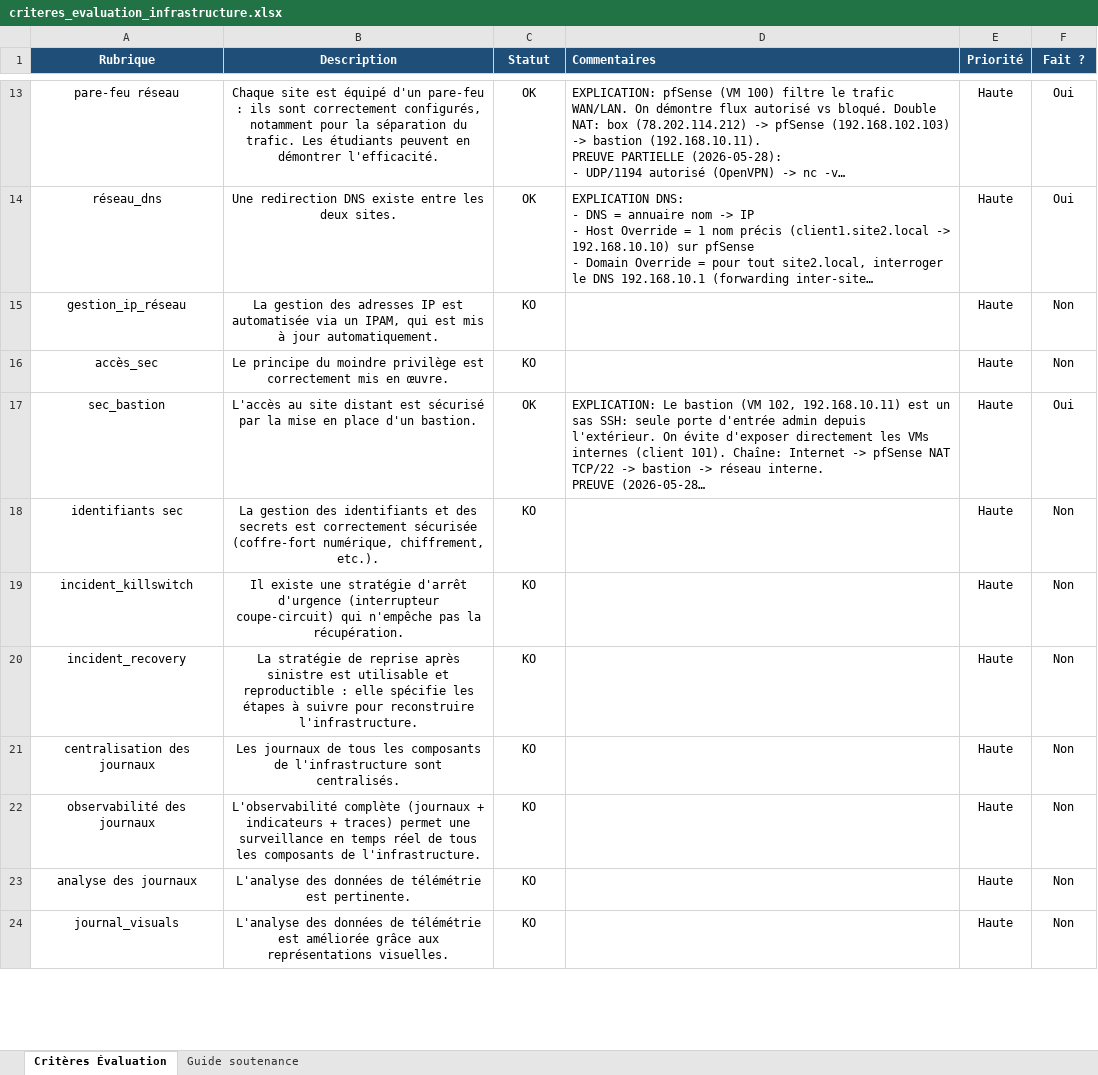
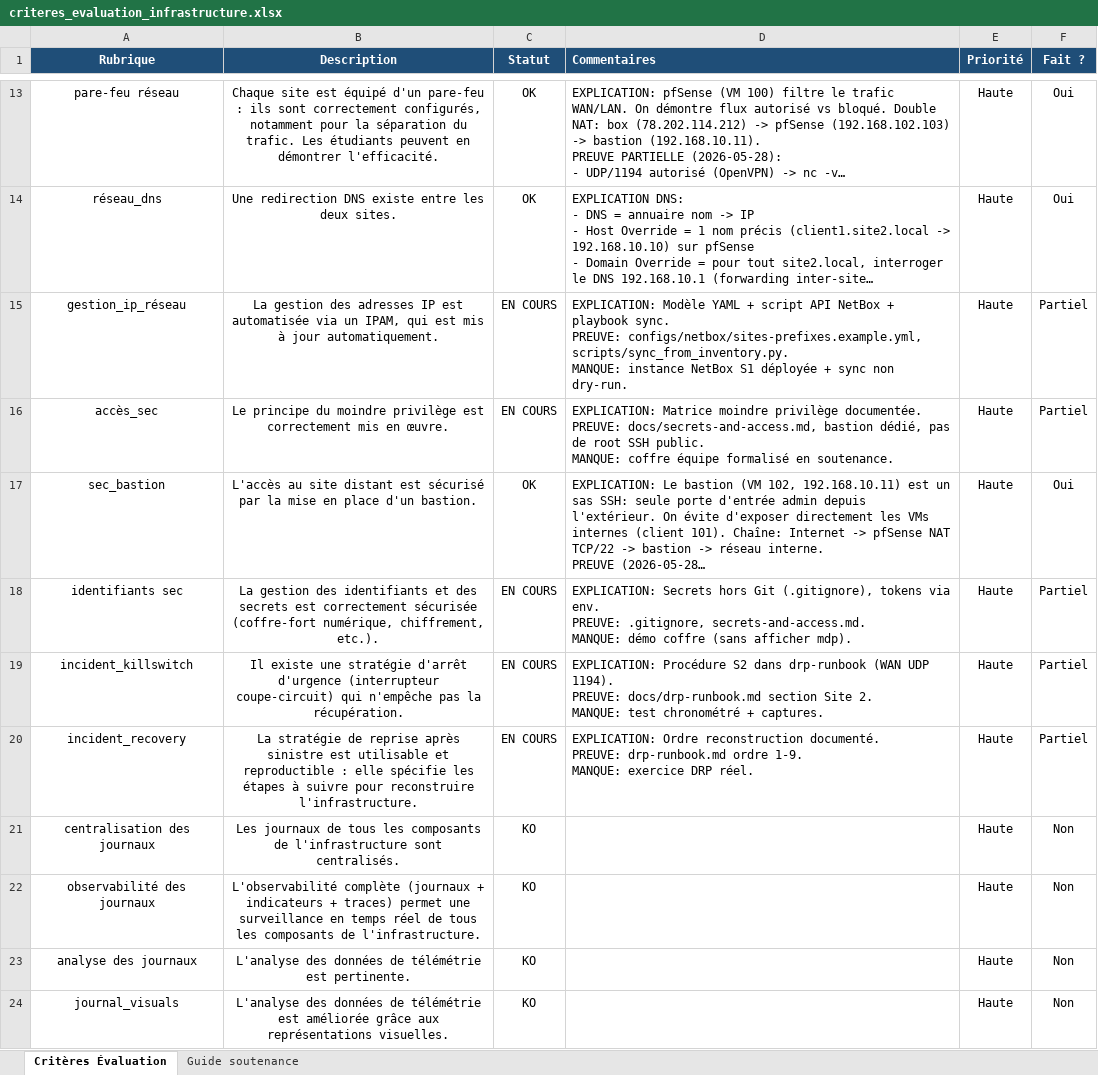
Before and after one commit to Meriem1403/T-NSA-810---CIA, an Excel workbook: docs/criteres_evaluation_infrastructure.xlsx, sheet Critères Évaluation, drawn as a sheet; only a part is shown, gaps mark what is left out; long unchanged cells end in …; values as stored, in another font and other column widths than the file's, no borders; ↵ is a line break in a cell; the diff covers the shown part only; the diff names each change by its address in the sheet, - before the commit and + after, or states it on an @@ line.

Commit message:
feat(cia): architecture S2, IaC Ansible et livrables docs
Documente le labo site distant (IPs, pfSense, bastion), ajoute rôles Ansible,
configs NetBox/Elastic, scénarios de démo et met à jour la grille d'évaluation.

```diff
--- a/docs/criteres_evaluation_infrastructure.xlsx (sheet Critères Évaluation)
+++ b/docs/criteres_evaluation_infrastructure.xlsx (sheet Critères Évaluation)
-C15:C16 (Statut): KO
+C15:C16 (Statut): EN COURS
-D15 (Commentaires): (empty)
+D15 (Commentaires): EXPLICATION: Modèle YAML + script API NetBox + playbook sync. ↵ PREUVE: configs/netbox/sites-prefixes.example.yml, scripts/sync_from_inventory.py. ↵ MANQUE: instance NetBox S1 déployée + sync non dry-run.
-F15:F16 (Fait ?): Non
+F15:F16 (Fait ?): Partiel
-D16 (Commentaires): (empty)
+D16 (Commentaires): EXPLICATION: Matrice moindre privilège documentée. ↵ PREUVE: docs/secrets-and-access.md, bastion dédié, pas de root SSH public. ↵ MANQUE: coffre équipe formalisé en soutenance.
-C18:C20 (Statut): KO
+C18:C20 (Statut): EN COURS
-D18 (Commentaires): (empty)
+D18 (Commentaires): EXPLICATION: Secrets hors Git (.gitignore), tokens via env. ↵ PREUVE: .gitignore, secrets-and-access.md. ↵ MANQUE: démo coffre (sans afficher mdp).
-F18:F20 (Fait ?): Non
+F18:F20 (Fait ?): Partiel
-D19 (Commentaires): (empty)
+D19 (Commentaires): EXPLICATION: Procédure S2 dans drp-runbook (WAN UDP 1194). ↵ PREUVE: docs/drp-runbook.md section Site 2. ↵ MANQUE: test chronométré + captures.
-D20 (Commentaires): (empty)
+D20 (Commentaires): EXPLICATION: Ordre reconstruction documenté. ↵ PREUVE: drp-runbook.md ordre 1-9. ↵ MANQUE: exercice DRP réel.
```
Also changed, not shown: 33 edited cells elsewhere in this sheet, 23 other files.
